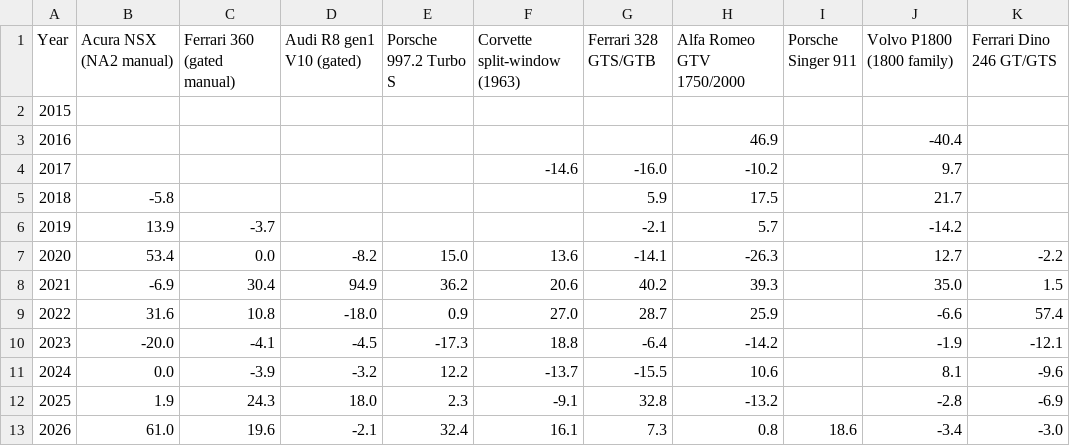
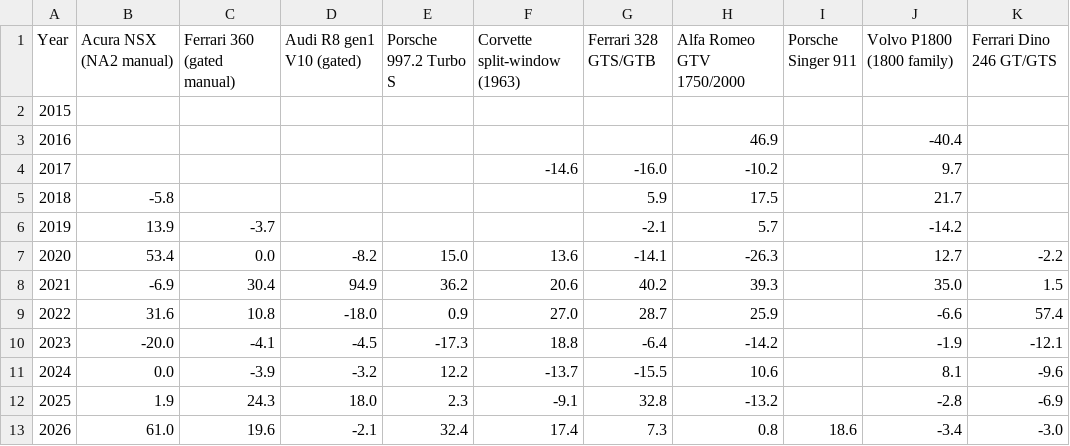
Before and after one commit to hlash99/car-value-tracker, a CSV file: appreciation.csv, drawn as a sheet; only a part is shown; the diff names each change by its address in the sheet, - before the commit and + after, or states it on an @@ line.

```diff
--- a/appreciation.csv
+++ b/appreciation.csv
-F13 (Corvette split-window (1963)): 16.1
+F13 (Corvette split-window (1963)): 17.4
```
Also changed, not shown: 1 other file.
